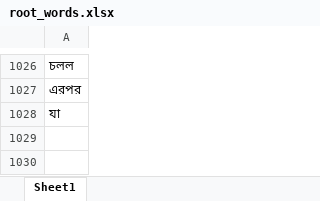
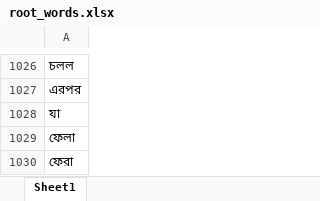
Before and after one commit to NitanJana/bengali-lemmatizer, an Excel workbook: root_words.xlsx, sheet Sheet1, drawn as a sheet; only a part is shown, gaps mark what is left out; values as stored, in another font and other column widths than the file's, no borders; the diff names each change by its address in the sheet, - before the commit and + after, or states it on an @@ line.

```diff
--- a/root_words.xlsx (sheet Sheet1)
+++ b/root_words.xlsx (sheet Sheet1)
+row 1029: ফেলা
+row 1030: ফেরা
```
Also changed, not shown: 2 other files.
